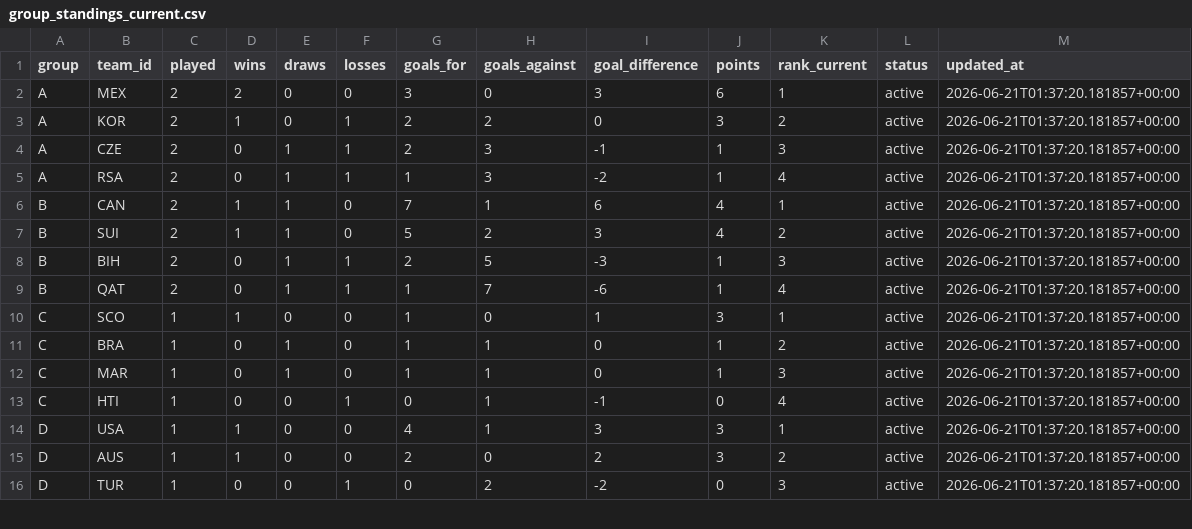
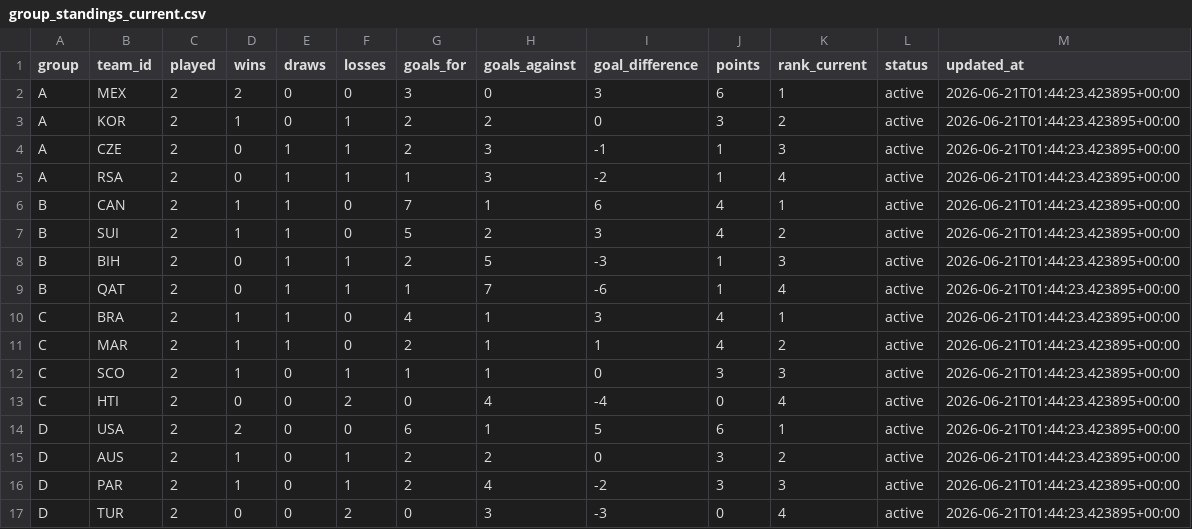
Before and after one commit to edgarsierra-gt/mundial-2026-predictor, a CSV file: data/processed/group_standings_current.csv, drawn as a sheet; only a part is shown; the diff covers the shown part only.

```diff
--- a/data/processed/group_standings_current.csv
+++ b/data/processed/group_standings_current.csv
@@ -1,16 +1,17 @@
 group,team_id,played,wins,draws,losses,goals_for,goals_against,goal_difference,points,rank_current,status,updated_at
-A,MEX,2,2,0,0,3,0,3,6,1,active,2026-06-21T01:37:20.181857+00:00
-A,KOR,2,1,0,1,2,2,0,3,2,active,2026-06-21T01:37:20.181857+00:00
-A,CZE,2,0,1,1,2,3,-1,1,3,active,2026-06-21T01:37:20.181857+00:00
-A,RSA,2,0,1,1,1,3,-2,1,4,active,2026-06-21T01:37:20.181857+00:00
-B,CAN,2,1,1,0,7,1,6,4,1,active,2026-06-21T01:37:20.181857+00:00
-B,SUI,2,1,1,0,5,2,3,4,2,active,2026-06-21T01:37:20.181857+00:00
-B,BIH,2,0,1,1,2,5,-3,1,3,active,2026-06-21T01:37:20.181857+00:00
-B,QAT,2,0,1,1,1,7,-6,1,4,active,2026-06-21T01:37:20.181857+00:00
-C,SCO,1,1,0,0,1,0,1,3,1,active,2026-06-21T01:37:20.181857+00:00
-C,BRA,1,0,1,0,1,1,0,1,2,active,2026-06-21T01:37:20.181857+00:00
-C,MAR,1,0,1,0,1,1,0,1,3,active,2026-06-21T01:37:20.181857+00:00
-C,HTI,1,0,0,1,0,1,-1,0,4,active,2026-06-21T01:37:20.181857+00:00
-D,USA,1,1,0,0,4,1,3,3,1,active,2026-06-21T01:37:20.181857+00:00
-D,AUS,1,1,0,0,2,0,2,3,2,active,2026-06-21T01:37:20.181857+00:00
-D,TUR,1,0,0,1,0,2,-2,0,3,active,2026-06-21T01:37:20.181857+00:00
+A,MEX,2,2,0,0,3,0,3,6,1,active,2026-06-21T01:44:23.423895+00:00
+A,KOR,2,1,0,1,2,2,0,3,2,active,2026-06-21T01:44:23.423895+00:00
+A,CZE,2,0,1,1,2,3,-1,1,3,active,2026-06-21T01:44:23.423895+00:00
+A,RSA,2,0,1,1,1,3,-2,1,4,active,2026-06-21T01:44:23.423895+00:00
+B,CAN,2,1,1,0,7,1,6,4,1,active,2026-06-21T01:44:23.423895+00:00
+B,SUI,2,1,1,0,5,2,3,4,2,active,2026-06-21T01:44:23.423895+00:00
+B,BIH,2,0,1,1,2,5,-3,1,3,active,2026-06-21T01:44:23.423895+00:00
+B,QAT,2,0,1,1,1,7,-6,1,4,active,2026-06-21T01:44:23.423895+00:00
+C,BRA,2,1,1,0,4,1,3,4,1,active,2026-06-21T01:44:23.423895+00:00
+C,MAR,2,1,1,0,2,1,1,4,2,active,2026-06-21T01:44:23.423895+00:00
+C,SCO,2,1,0,1,1,1,0,3,3,active,2026-06-21T01:44:23.423895+00:00
+C,HTI,2,0,0,2,0,4,-4,0,4,active,2026-06-21T01:44:23.423895+00:00
+D,USA,2,2,0,0,6,1,5,6,1,active,2026-06-21T01:44:23.423895+00:00
+D,AUS,2,1,0,1,2,2,0,3,2,active,2026-06-21T01:44:23.423895+00:00
+D,PAR,2,1,0,1,2,4,-2,3,3,active,2026-06-21T01:44:23.423895+00:00
+D,TUR,2,0,0,2,0,3,-3,0,4,active,2026-06-21T01:44:23.423895+00:00
```
Also changed, not shown: 1 added row, 2 removed rows and 49 edited cells elsewhere in this file, data/processed/match_results_real.csv, data/processed/matches_current.csv, 16 other files.
